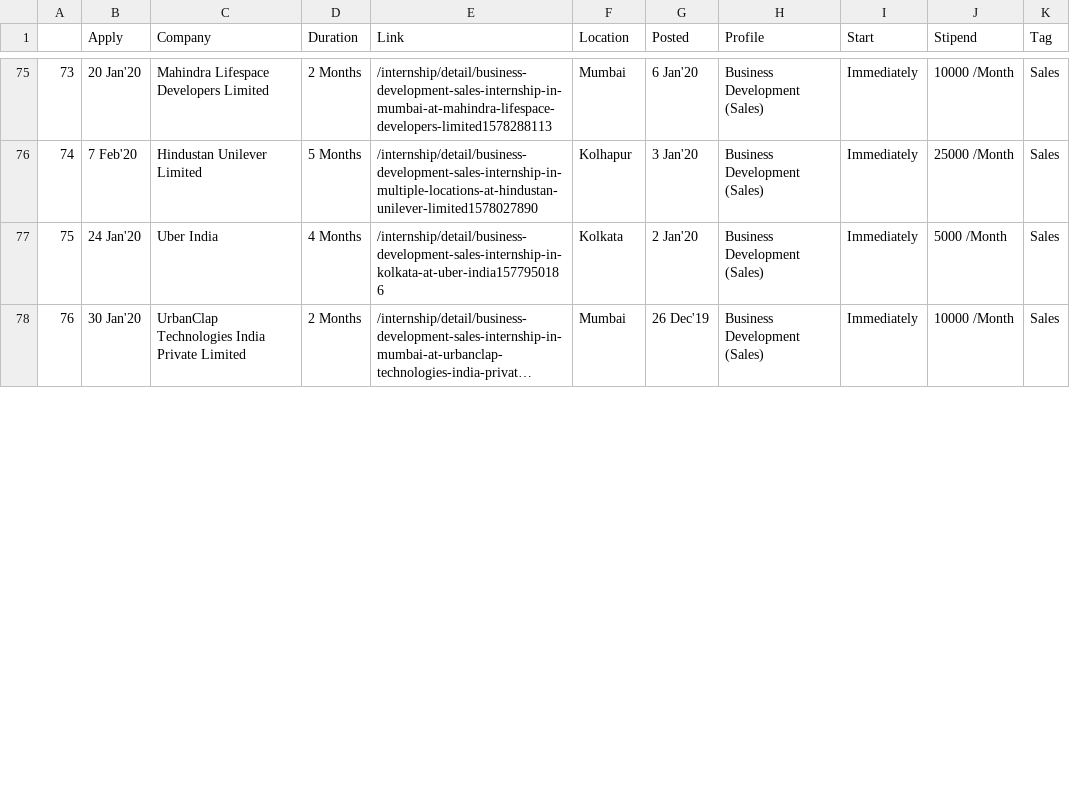
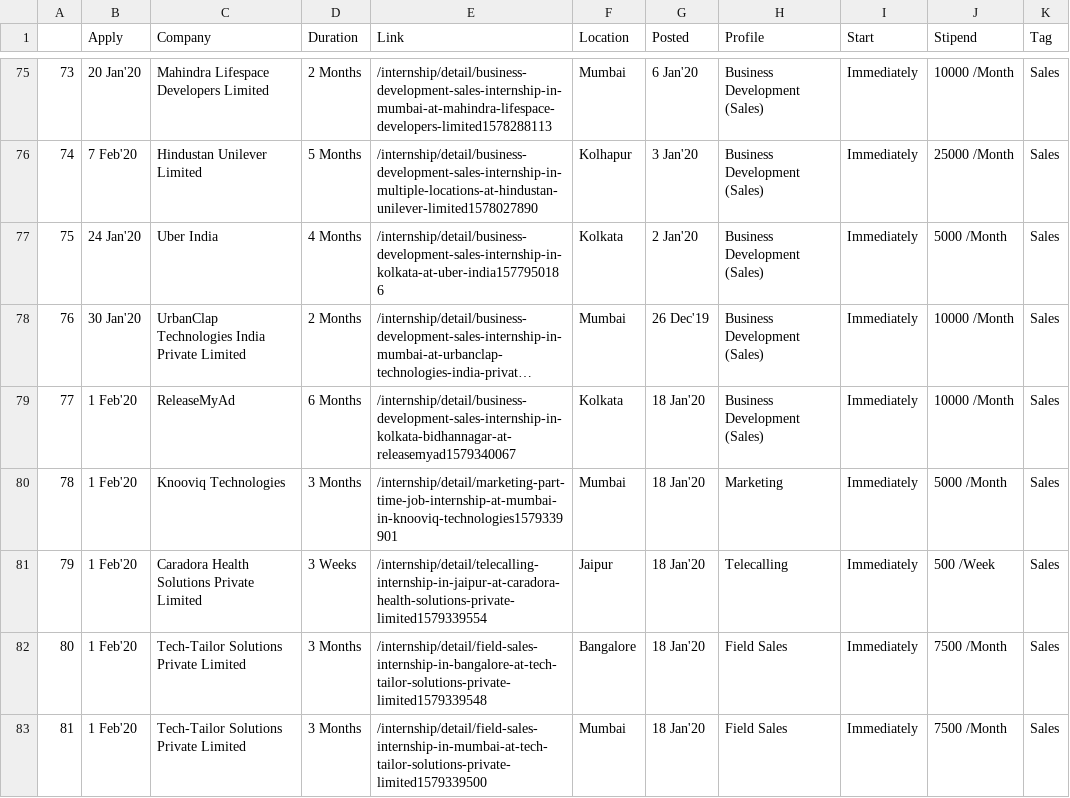
Before and after one commit to sour4bh/internsala, a CSV file: data/Sales.csv, drawn as a sheet; only a part is shown, gaps mark what is left out; long unchanged cells end in …; the diff covers the shown part only; the diff names each change by its address in the sheet, - before the commit and + after, or states it on an @@ line.

```diff
--- a/data/Sales.csv
+++ b/data/Sales.csv
+row 79: 77 | 1 Feb'20 | ReleaseMyAd | 6 Months | /internship/detail/business-development-sales-internship-in-kolkata-bidhannagar-at-releasemyad1579340067 | Kolkata | 18 Jan'20 | Business Development (Sales) | Immediately | 10000 /Month | Sales
+row 80: 78 | 1 Feb'20 | Knooviq Technologies | 3 Months | /internship/detail/marketing-part-time-job-internship-at-mumbai-in-knooviq-technologies1579339901 | Mumbai | 18 Jan'20 | Marketing | Immediately | 5000 /Month | Sales
+row 81: 79 | 1 Feb'20 | Caradora Health Solutions Private Limited | 3 Weeks | /internship/detail/telecalling-internship-in-jaipur-at-caradora-health-solutions-private-limited1579339554 | Jaipur | 18 Jan'20 | Telecalling | Immediately | 500 /Week | Sales
+row 82: 80 | 1 Feb'20 | Tech-Tailor Solutions Private Limited | 3 Months | /internship/detail/field-sales-internship-in-bangalore-at-tech-tailor-solutions-private-limited1579339548 | Bangalore | 18 Jan'20 | Field Sales | Immediately | 7500 /Month | Sales
+row 83: 81 | 1 Feb'20 | Tech-Tailor Solutions Private Limited | 3 Months | /internship/detail/field-sales-internship-in-mumbai-at-tech-tailor-solutions-private-limited1579339500 | Mumbai | 18 Jan'20 | Field Sales | Immediately | 7500 /Month | Sales
```
Also changed, not shown: 3 added rows, 1 removed row, 17 edited cells and row numbers in column A elsewhere in this file, data/Content Writing.csv, data/Digital Marketing.csv, 41 other files.
